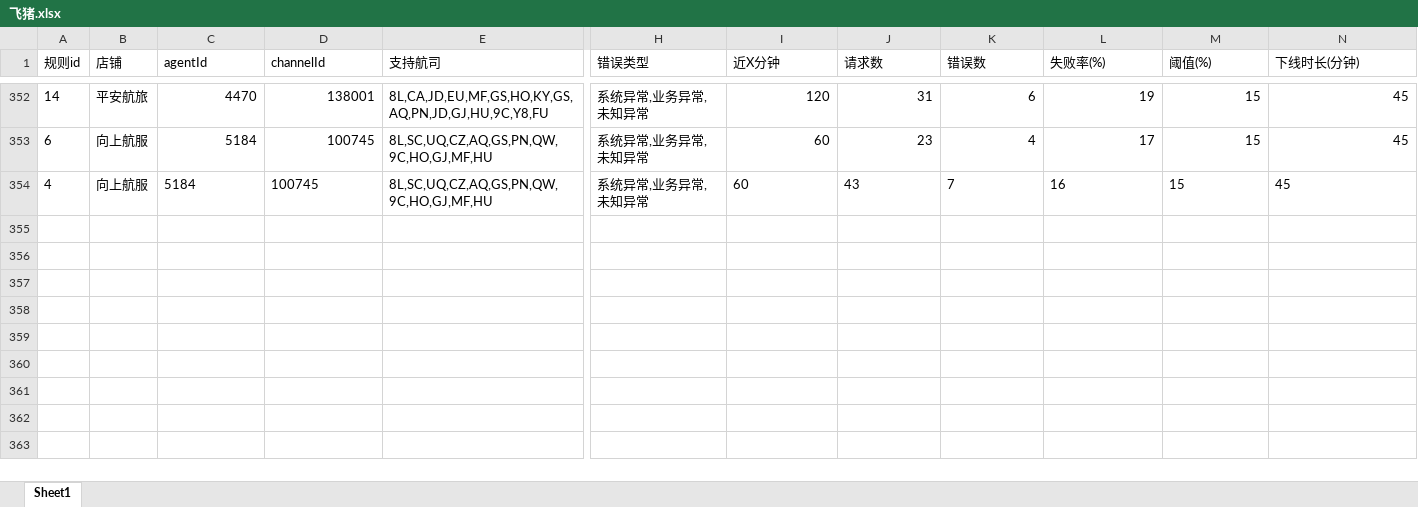
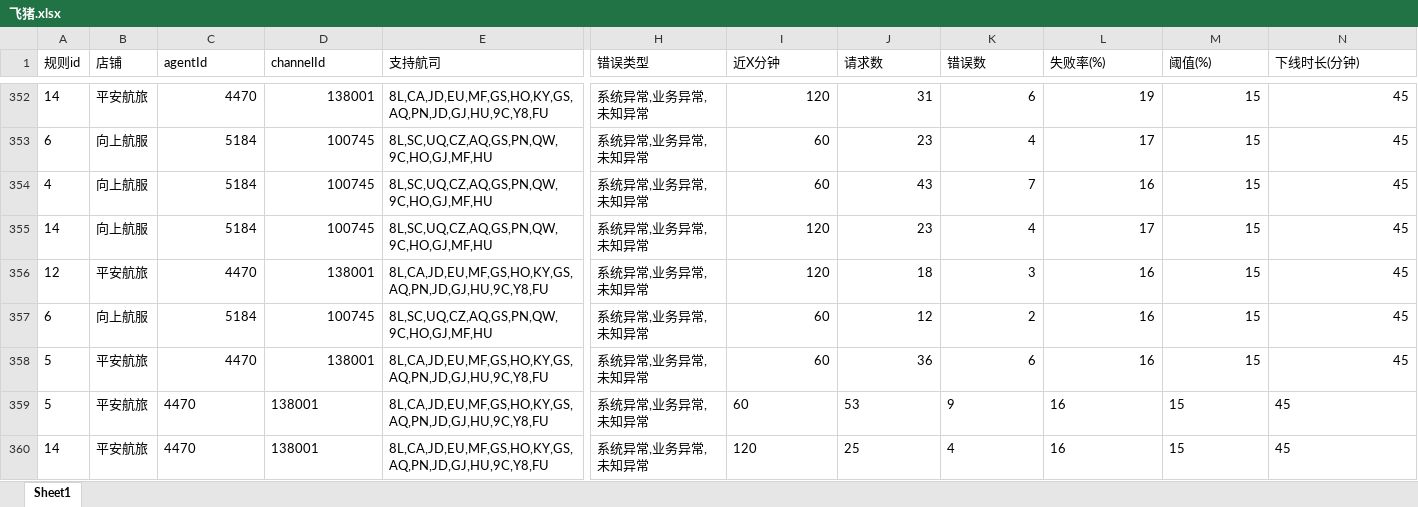
Before and after one commit to LUOcheng487/-, an Excel workbook: data/飞猪.xlsx, sheet Sheet1, drawn as a sheet; only a part is shown, gaps mark what is left out; values as stored, in another font and other column widths than the file's, no borders; rows hold the shown columns only; the diff names each change by its address in the sheet, - before the commit and + after, or states it on an @@ line.

```diff
--- a/data/飞猪.xlsx (sheet Sheet1)
+++ b/data/飞猪.xlsx (sheet Sheet1)
-C354:D354 alignment: left
+C354:D354 alignment: right
-I354:N354 alignment: left
+I354:N354 alignment: right
+row 355: 14 | 向上航服 | 5184 | 100745 | 8L,SC,UQ,CZ,AQ,GS,PN,QW,9C,HO,GJ,MF,HU | 系统异常,业务异常,未知异常 | 120 | 23 | 4 | 17 | 15 | 45
+row 356: 12 | 平安航旅 | 4470 | 138001 | 8L,CA,JD,EU,MF,GS,HO,KY,GS,AQ,PN,JD,GJ,HU,9C,Y8,FU | 系统异常,业务异常,未知异常 | 120 | 18 | 3 | 16 | 15 | 45
+row 357: 6 | 向上航服 | 5184 | 100745 | 8L,SC,UQ,CZ,AQ,GS,PN,QW,9C,HO,GJ,MF,HU | 系统异常,业务异常,未知异常 | 60 | 12 | 2 | 16 | 15 | 45
+row 358: 5 | 平安航旅 | 4470 | 138001 | 8L,CA,JD,EU,MF,GS,HO,KY,GS,AQ,PN,JD,GJ,HU,9C,Y8,FU | 系统异常,业务异常,未知异常 | 60 | 36 | 6 | 16 | 15 | 45
+row 359: 5 | 平安航旅 | 4470 | 138001 | 8L,CA,JD,EU,MF,GS,HO,KY,GS,AQ,PN,JD,GJ,HU,9C,Y8,FU | 系统异常,业务异常,未知异常 | 60 | 53 | 9 | 16 | 15 | 45
+row 360: 14 | 平安航旅 | 4470 | 138001 | 8L,CA,JD,EU,MF,GS,HO,KY,GS,AQ,PN,JD,GJ,HU,9C,Y8,FU | 系统异常,业务异常,未知异常 | 120 | 25 | 4 | 16 | 15 | 45
```
Also changed, not shown: data/去哪儿ttr.xlsx, data/去哪儿xss.xlsx, 3 other files.
